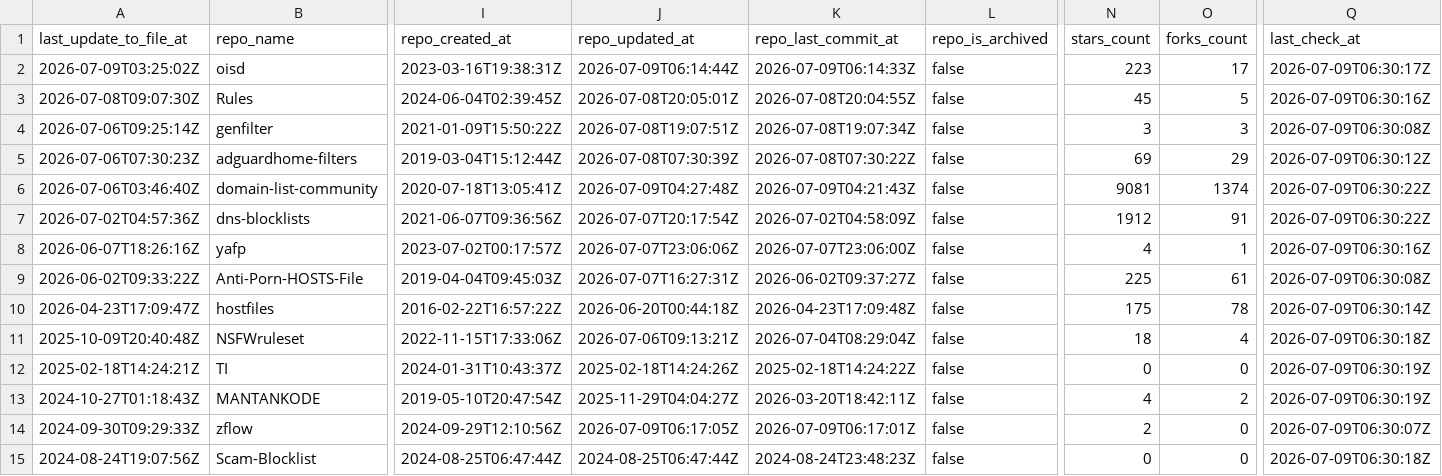
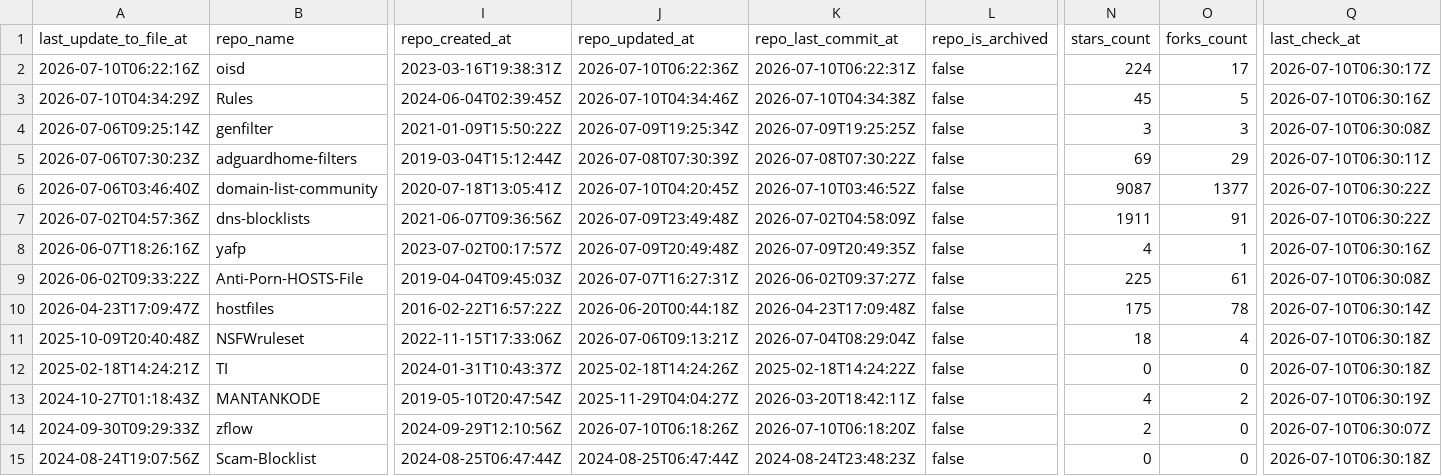
Before and after one commit to Bon-Appetit/porn-domains, a CSV file: blacklist/bl-sources.csv, drawn as a sheet; only a part is shown, gaps mark what is left out; the diff covers the shown part only; the diff names each change by its address in the sheet, - before the commit and + after, or states it on an @@ line.

Commit message:
[AUTO] Rebuild CSV files for sources
Runtime: 00h:00m:21s

```diff
--- a/blacklist/bl-sources.csv
+++ b/blacklist/bl-sources.csv
-A2 (last_update_to_file_at): 2026-07-09T03:25:02Z
+A2 (last_update_to_file_at): 2026-07-10T06:22:16Z
-J2 (repo_updated_at): 2026-07-09T06:14:44Z
+J2 (repo_updated_at): 2026-07-10T06:22:36Z
-K2 (repo_last_commit_at): 2026-07-09T06:14:33Z
+K2 (repo_last_commit_at): 2026-07-10T06:22:31Z
-N2 (stars_count): 223
+N2 (stars_count): 224
-Q2 (last_check_at): 2026-07-09T06:30:17Z
+Q2 (last_check_at): 2026-07-10T06:30:17Z
-A3 (last_update_to_file_at): 2026-07-08T09:07:30Z
+A3 (last_update_to_file_at): 2026-07-10T04:34:29Z
-J3 (repo_updated_at): 2026-07-08T20:05:01Z
+J3 (repo_updated_at): 2026-07-10T04:34:46Z
-K3 (repo_last_commit_at): 2026-07-08T20:04:55Z
+K3 (repo_last_commit_at): 2026-07-10T04:34:38Z
-Q3 (last_check_at): 2026-07-09T06:30:16Z
+Q3 (last_check_at): 2026-07-10T06:30:16Z
-J4 (repo_updated_at): 2026-07-08T19:07:51Z
+J4 (repo_updated_at): 2026-07-09T19:25:34Z
-K4 (repo_last_commit_at): 2026-07-08T19:07:34Z
+K4 (repo_last_commit_at): 2026-07-09T19:25:25Z
-Q4 (last_check_at): 2026-07-09T06:30:08Z
+Q4 (last_check_at): 2026-07-10T06:30:08Z
-Q5 (last_check_at): 2026-07-09T06:30:12Z
+Q5 (last_check_at): 2026-07-10T06:30:11Z
-J6 (repo_updated_at): 2026-07-09T04:27:48Z
+J6 (repo_updated_at): 2026-07-10T04:20:45Z
-K6 (repo_last_commit_at): 2026-07-09T04:21:43Z
+K6 (repo_last_commit_at): 2026-07-10T03:46:52Z
-N6 (stars_count): 9081
+N6 (stars_count): 9087
-O6 (forks_count): 1374
+O6 (forks_count): 1377
-Q6:Q7 (last_check_at): 2026-07-09T06:30:22Z
+Q6:Q7 (last_check_at): 2026-07-10T06:30:22Z
-J7 (repo_updated_at): 2026-07-07T20:17:54Z
+J7 (repo_updated_at): 2026-07-09T23:49:48Z
-N7 (stars_count): 1912
+N7 (stars_count): 1911
-J8 (repo_updated_at): 2026-07-07T23:06:06Z
+J8 (repo_updated_at): 2026-07-09T20:49:48Z
-K8 (repo_last_commit_at): 2026-07-07T23:06:00Z
+K8 (repo_last_commit_at): 2026-07-09T20:49:35Z
-Q8 (last_check_at): 2026-07-09T06:30:16Z
+Q8 (last_check_at): 2026-07-10T06:30:16Z
-Q9 (last_check_at): 2026-07-09T06:30:08Z
+Q9 (last_check_at): 2026-07-10T06:30:08Z
-Q10 (last_check_at): 2026-07-09T06:30:14Z
+Q10 (last_check_at): 2026-07-10T06:30:14Z
-Q11 (last_check_at): 2026-07-09T06:30:18Z
+Q11 (last_check_at): 2026-07-10T06:30:18Z
-Q12 (last_check_at): 2026-07-09T06:30:19Z
+Q12 (last_check_at): 2026-07-10T06:30:18Z
-Q13 (last_check_at): 2026-07-09T06:30:19Z
+Q13 (last_check_at): 2026-07-10T06:30:19Z
-J14 (repo_updated_at): 2026-07-09T06:17:05Z
+J14 (repo_updated_at): 2026-07-10T06:18:26Z
-K14 (repo_last_commit_at): 2026-07-09T06:17:01Z
+K14 (repo_last_commit_at): 2026-07-10T06:18:20Z
-Q14 (last_check_at): 2026-07-09T06:30:07Z
+Q14 (last_check_at): 2026-07-10T06:30:07Z
-Q15 (last_check_at): 2026-07-09T06:30:18Z
+Q15 (last_check_at): 2026-07-10T06:30:18Z
```
Also changed, not shown: 29 edited cells elsewhere in this file.
